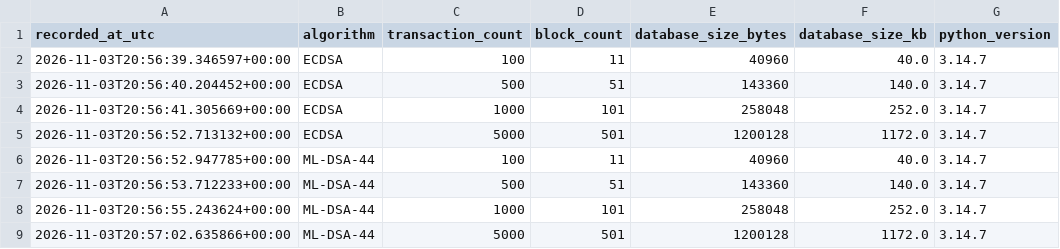
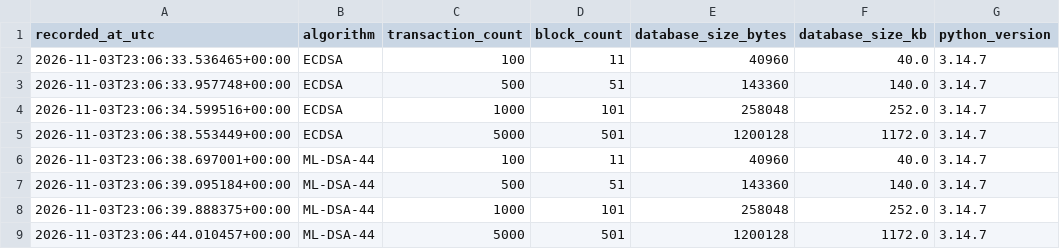
Before and after one commit to majeedv/pq-blockchain, a CSV file: data/storage_growth_results.csv, drawn as a sheet; only a part is shown; the diff names each change by its address in the sheet, - before the commit and + after, or states it on an @@ line.

Commit message:
Add blockchain storage growth results and tests

```diff
--- a/data/storage_growth_results.csv
+++ b/data/storage_growth_results.csv
-A2 (recorded_at_utc): 2026-11-03T20:56:39.346597+00:00
+A2 (recorded_at_utc): 2026-11-03T23:06:33.536465+00:00
-A3 (recorded_at_utc): 2026-11-03T20:56:40.204452+00:00
+A3 (recorded_at_utc): 2026-11-03T23:06:33.957748+00:00
-A4 (recorded_at_utc): 2026-11-03T20:56:41.305669+00:00
+A4 (recorded_at_utc): 2026-11-03T23:06:34.599516+00:00
-A5 (recorded_at_utc): 2026-11-03T20:56:52.713132+00:00
+A5 (recorded_at_utc): 2026-11-03T23:06:38.553449+00:00
-A6 (recorded_at_utc): 2026-11-03T20:56:52.947785+00:00
+A6 (recorded_at_utc): 2026-11-03T23:06:38.697001+00:00
-A7 (recorded_at_utc): 2026-11-03T20:56:53.712233+00:00
+A7 (recorded_at_utc): 2026-11-03T23:06:39.095184+00:00
-A8 (recorded_at_utc): 2026-11-03T20:56:55.243624+00:00
+A8 (recorded_at_utc): 2026-11-03T23:06:39.888375+00:00
-A9 (recorded_at_utc): 2026-11-03T20:57:02.635866+00:00
+A9 (recorded_at_utc): 2026-11-03T23:06:44.010457+00:00
```
